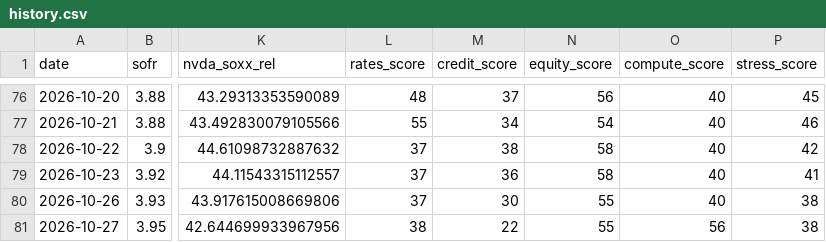
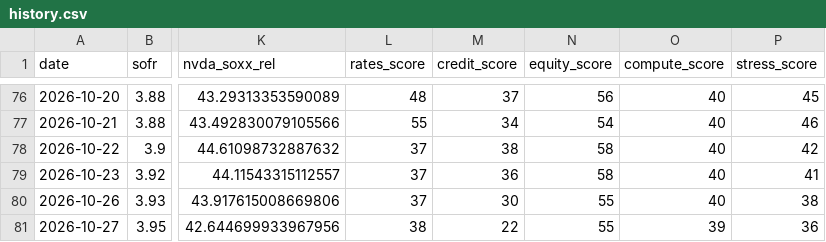
Before and after one commit to davetwchiu/ai-infrastructure-stress-cockpit, a CSV file: data/history.csv, drawn as a sheet; only a part is shown, gaps mark what is left out; the diff names each change by its address in the sheet, - before the commit and + after, or states it on an @@ line.

```diff
--- a/data/history.csv
+++ b/data/history.csv
-O81 (compute_score): 56
+O81 (compute_score): 39
-P81 (stress_score): 38
+P81 (stress_score): 36
```
Also changed, not shown: 3 other files.
